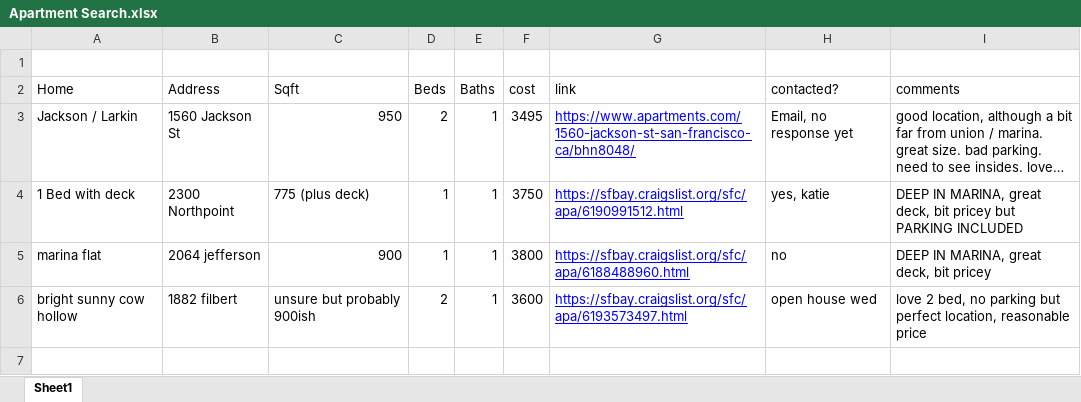
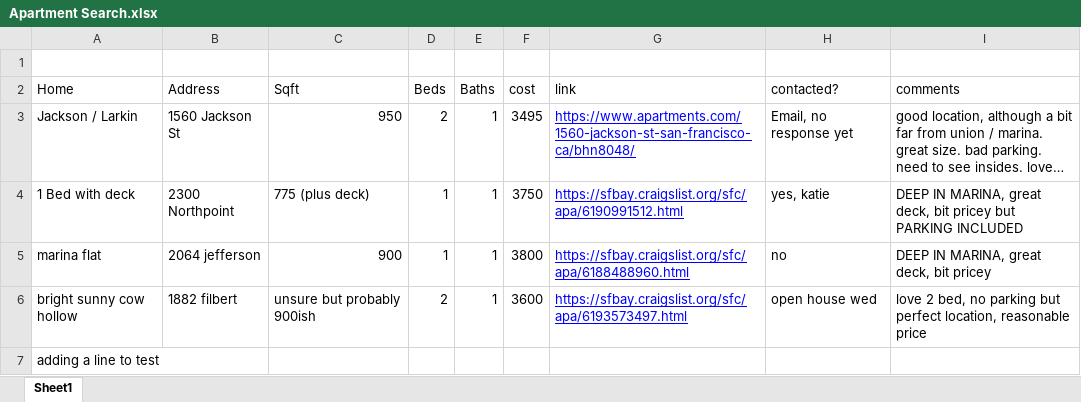
Before and after one commit to mconnor7/strava, an Excel workbook: Apartment Search.xlsx, sheet Sheet1, drawn as a sheet; long unchanged cells end in …; values as stored, in another font and other column widths than the file's, no borders; the diff names each change by its address in the sheet, - before the commit and + after, or states it on an @@ line.

Commit message:
New file

```diff
--- a/Apartment Search.xlsx (sheet Sheet1)
+++ b/Apartment Search.xlsx (sheet Sheet1)
+row 7: adding a line to test
```
